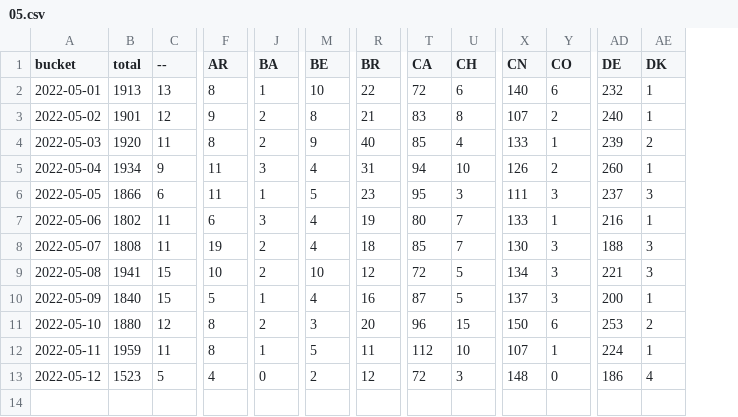
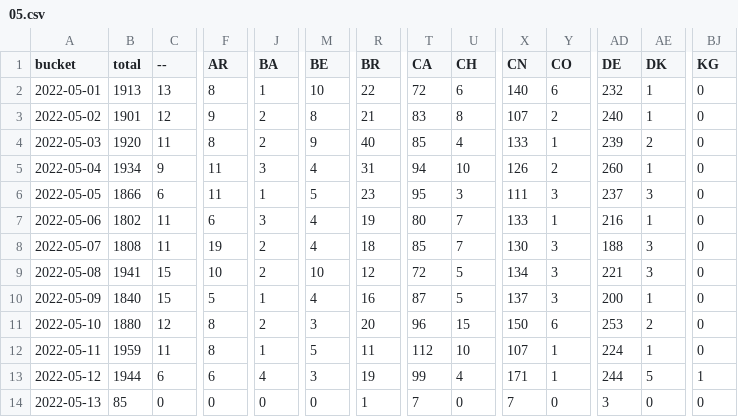
Before and after one commit to dtinth/jamulus-usage-stats, a CSV file: daily/2022/05.csv, drawn as a sheet; only a part is shown, gaps mark what is left out; rows hold the shown columns only; the diff covers the shown part only; the diff names each change by its address in the sheet, - before the commit and + after, or states it on an @@ line.

```diff
--- a/daily/2022/05.csv
+++ b/daily/2022/05.csv
+column BJ (KG), rows 2-13: 0 | 0 | 0 | 0 | 0 | 0 | 0 | 0 | 0 | 0 | 0 | 1
-B13 (total): 1523
+B13 (total): 1944
-C13 (--): 5
+C13 (--): 6
-F13 (AR): 4
+F13 (AR): 6
-J13 (BA): 0
+J13 (BA): 4
-M13 (BE): 2
+M13 (BE): 3
-R13 (BR): 12
+R13 (BR): 19
-T13 (CA): 72
+T13 (CA): 99
-U13 (CH): 3
+U13 (CH): 4
-X13 (CN): 148
+X13 (CN): 171
-Y13 (CO): 0
+Y13 (CO): 1
-AD13 (DE): 186
+AD13 (DE): 244
-AE13 (DK): 4
+AE13 (DK): 5
+row 14: 2022-05-13 | 85 | 0 | 0 | 0 | 0 | 1 | 7 | 0 | 7 | 0 | 3 | 0 | 0
```
Also changed, not shown: 30 edited cells elsewhere in this file, hourly/2022/05-08.csv.
